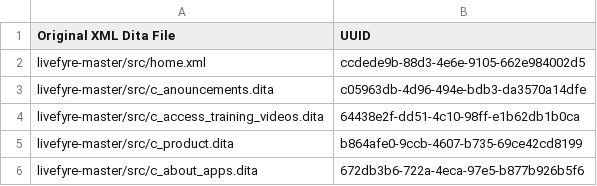
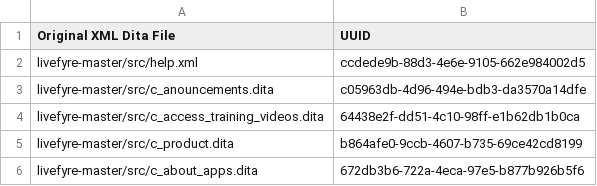
Before and after one commit to isabella232/livefyre.en, a CSV file: help/using/uuid_mapping.csv, drawn as a sheet; only a part is shown.

```diff
--- a/help/using/uuid_mapping.csv
+++ b/help/using/uuid_mapping.csv
@@ -1,3 +1,3 @@
 "Original XML Dita File","UUID"
-"livefyre-master/src/home.xml","ccdede9b-88d3-4e6e-9105-662e984002d5"
+"livefyre-master/src/help.xml","ccdede9b-88d3-4e6e-9105-662e984002d5"
 "livefyre-master/src/c_anouncements.dita","c05963db-4d96-494e-bdb3-da3570a14dfe"
```
Also changed, not shown: 13 other files.
